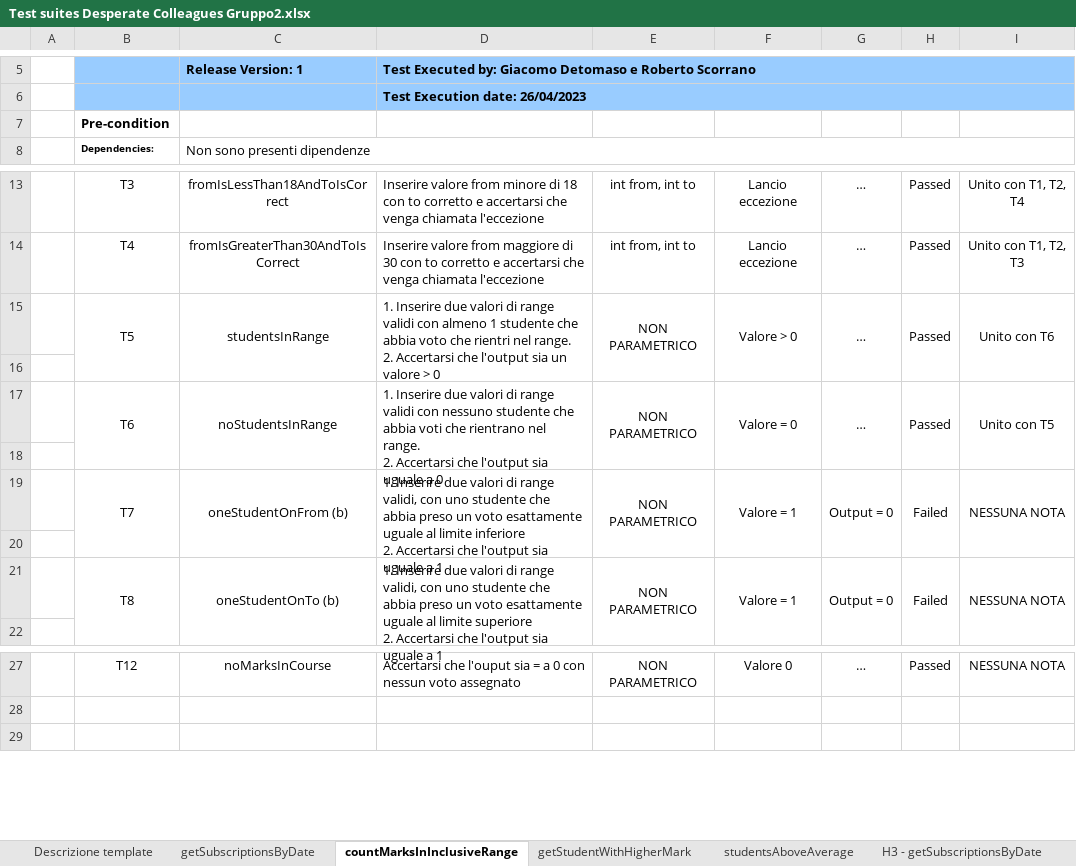
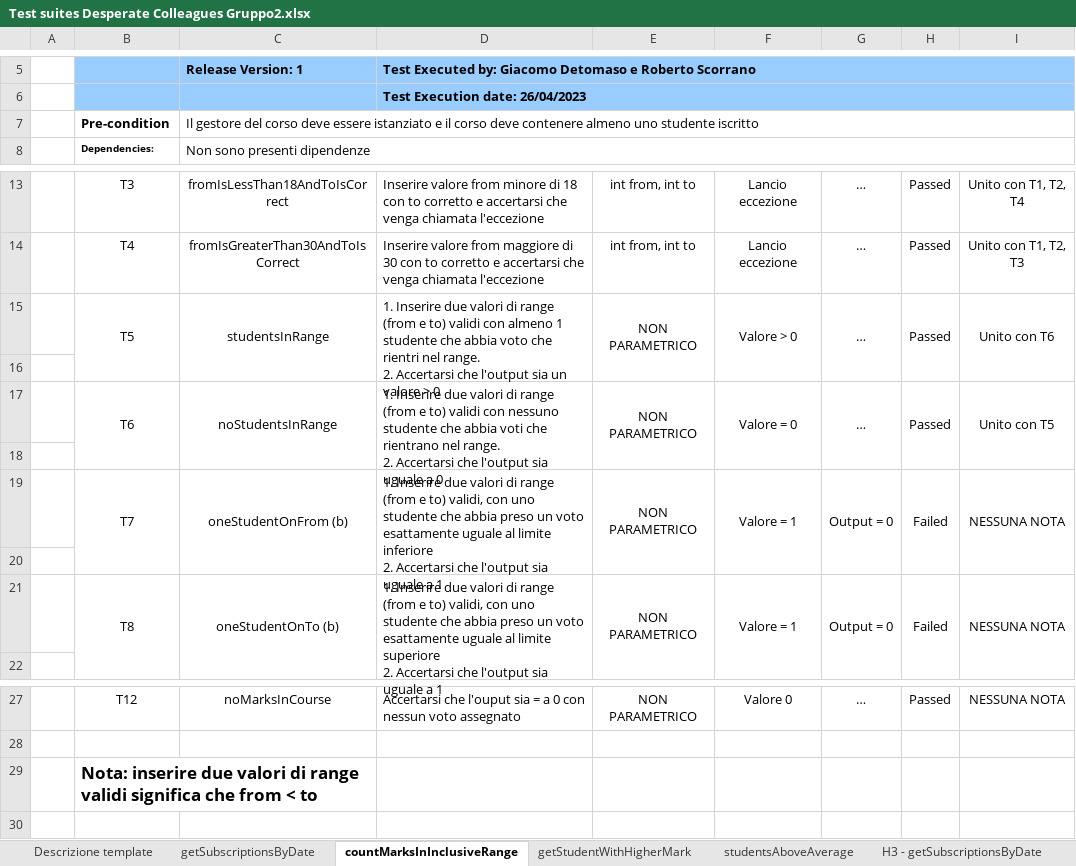
Before and after one commit to GabrieleDetomaso/CasoStudioITSS, an Excel workbook: Documentazione Gruppo2/Test suites Desperate Colleagues Gruppo2.xlsx, sheet countMarksInInclusiveRange, drawn as a sheet; only a part is shown, gaps mark what is left out; values as stored, in another font and other column widths than the file's, no borders; the diff names each change by its address in the sheet, - before the commit and + after, or states it on an @@ line.

```diff
--- a/Documentazione Gruppo2/Test suites Desperate Colleagues Gruppo2.xlsx (sheet countMarksInInclusiveRange)
+++ b/Documentazione Gruppo2/Test suites Desperate Colleagues Gruppo2.xlsx (sheet countMarksInInclusiveRange)
-C7: (empty)
+C7: Il gestore del corso deve essere istanziato e il corso deve contenere almeno uno studente iscritto
+C7:I7 merged
-D15: …di range validi con…
+D15: …di range (from e to) validi con…
-D17: …di range validi con…
+D17: …di range (from e to) validi con…
-D19: …di range validi, con…
+D19: …di range (from e to) validi, con…
-D21: …di range validi, con…
+D21: …di range (from e to) validi, con…
+row 29:  | Nota: inserire due valori di range validi significa che from < to
```
Also changed, not shown: sheet getSubscriptionsByDate, sheet Descrizione template, sheet getStudentWithHigherMark.
